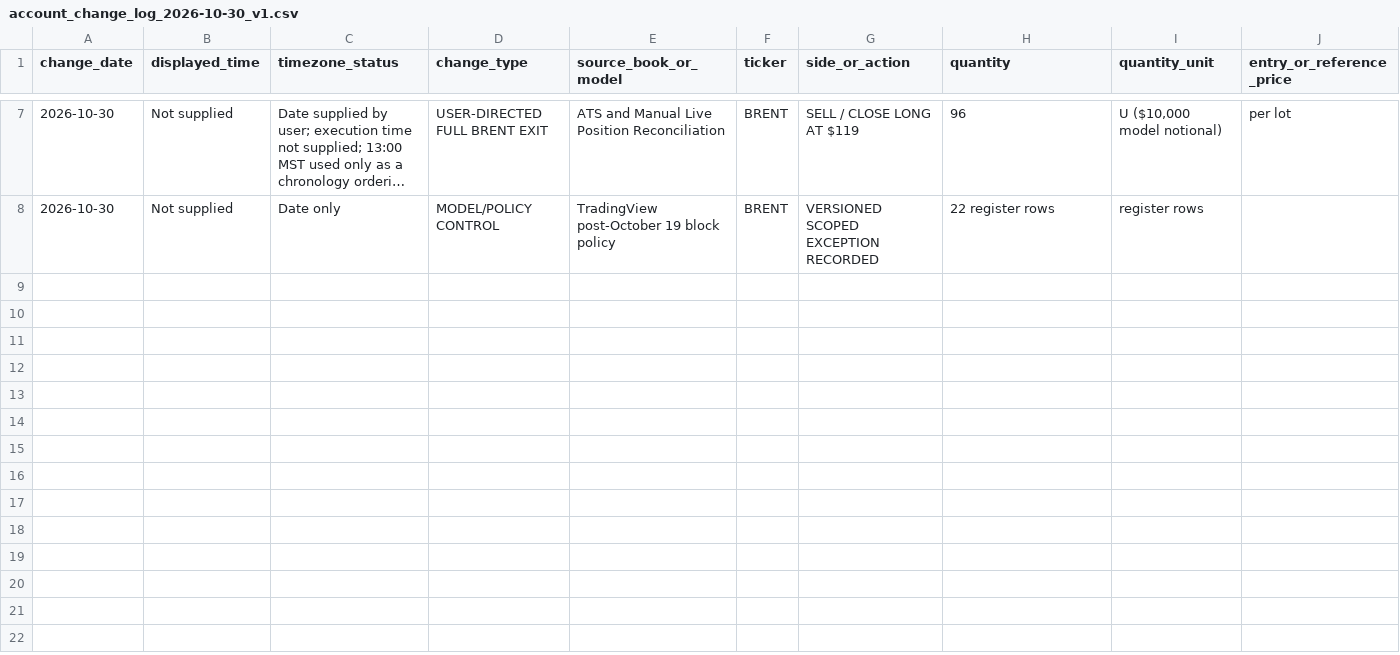
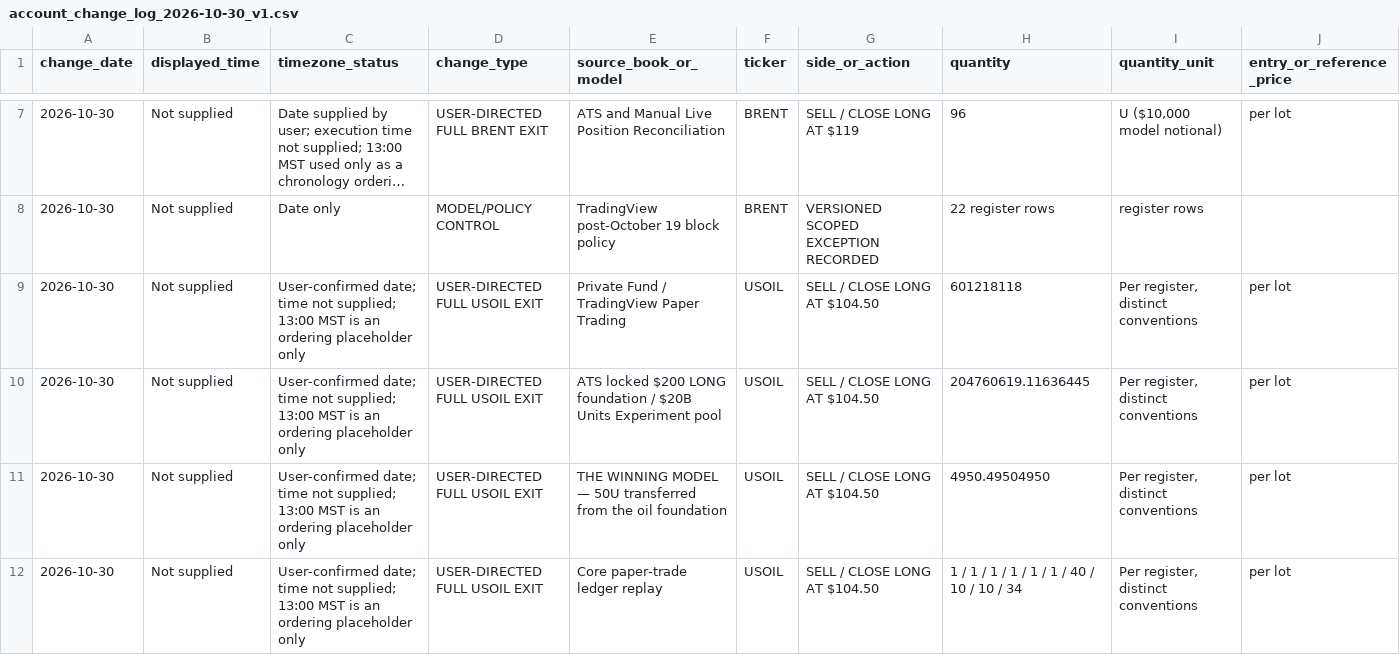
Before and after one commit to A44674928/Financial_Model_Records, a CSV file: data/account_change_log_2026-10-30_v1.csv, drawn as a sheet; only a part is shown, gaps mark what is left out; long unchanged cells end in …; rows hold the shown columns only; the diff covers the shown part only; the diff names each change by its address in the sheet, - before the commit and + after, or states it on an @@ line.

```diff
--- a/data/account_change_log_2026-10-30_v1.csv
+++ b/data/account_change_log_2026-10-30_v1.csv
+row 9: 2026-10-30 | Not supplied | User-confirmed date; time not supplied; 13:00 MST is an ordering placeholder only | USER-DIRECTED FULL USOIL EXIT | Private Fund / TradingView Paper Trading | USOIL | SELL / CLOSE LONG AT $104.50 | 601218118 | Per register, distinct conventions | per lot
+row 10: 2026-10-30 | Not supplied | User-confirmed date; time not supplied; 13:00 MST is an ordering placeholder only | USER-DIRECTED FULL USOIL EXIT | ATS locked $200 LONG foundation / $20B Units Experiment pool | USOIL | SELL / CLOSE LONG AT $104.50 | 204760619.11636445 | Per register, distinct conventions | per lot
+row 11: 2026-10-30 | Not supplied | User-confirmed date; time not supplied; 13:00 MST is an ordering placeholder only | USER-DIRECTED FULL USOIL EXIT | THE WINNING MODEL — 50U transferred from the oil foundation | USOIL | SELL / CLOSE LONG AT $104.50 | 4950.49504950 | Per register, distinct conventions | per lot
+row 12: 2026-10-30 | Not supplied | User-confirmed date; time not supplied; 13:00 MST is an ordering placeholder only | USER-DIRECTED FULL USOIL EXIT | Core paper-trade ledger replay | USOIL | SELL / CLOSE LONG AT $104.50 | 1 / 1 / 1 / 1 / 1 / 1 / 40 / 10 / 10 / 34 | Per register, distinct conventions | per lot
```
Also changed, not shown: 3 added rows and 2 edited cells elsewhere in this file, data/actionable_ticker_reconciliation_20261026_v1.csv, data/brent_sold_119_20261030_v1.csv, 26 other files.
